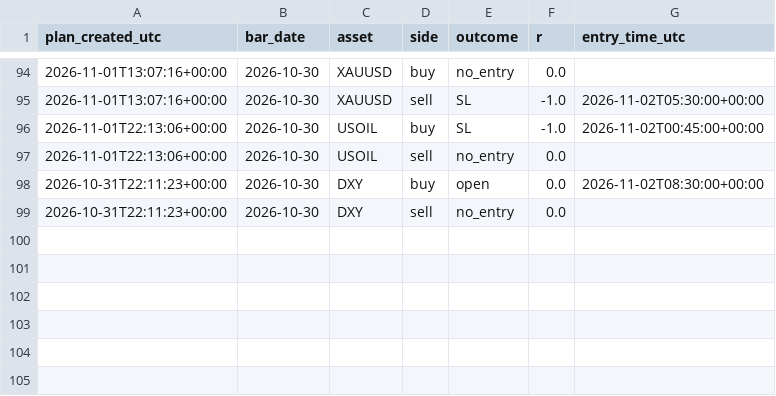
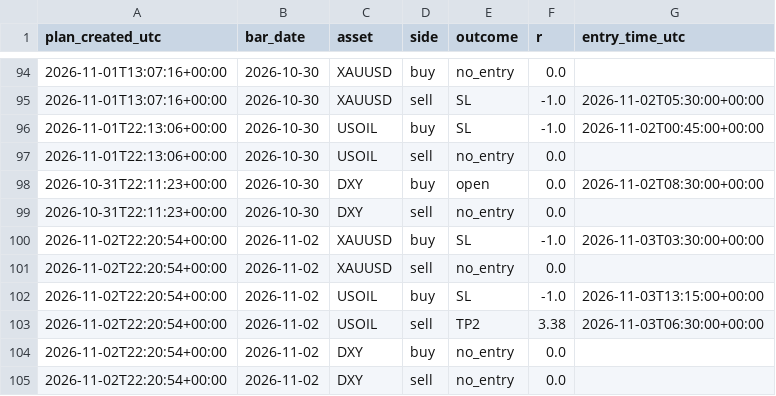
Before and after one commit to amonaipitf-ai/trading-ml, a CSV file: data/plan_results.csv, drawn as a sheet; only a part is shown, gaps mark what is left out; the diff names each change by its address in the sheet, - before the commit and + after, or states it on an @@ line.

Commit message:
plan 2026-11-03

```diff
--- a/data/plan_results.csv
+++ b/data/plan_results.csv
+row 100: 2026-11-02T22:20:54+00:00 | 2026-11-02 | XAUUSD | buy | SL | -1.0 | 2026-11-03T03:30:00+00:00
+row 101: 2026-11-02T22:20:54+00:00 | 2026-11-02 | XAUUSD | sell | no_entry | 0.0
+row 102: 2026-11-02T22:20:54+00:00 | 2026-11-02 | USOIL | buy | SL | -1.0 | 2026-11-03T13:15:00+00:00
+row 103: 2026-11-02T22:20:54+00:00 | 2026-11-02 | USOIL | sell | TP2 | 3.38 | 2026-11-03T06:30:00+00:00
+row 104: 2026-11-02T22:20:54+00:00 | 2026-11-02 | DXY | buy | no_entry | 0.0
+row 105: 2026-11-02T22:20:54+00:00 | 2026-11-02 | DXY | sell | no_entry | 0.0
```
Also changed, not shown: 1 other file.
